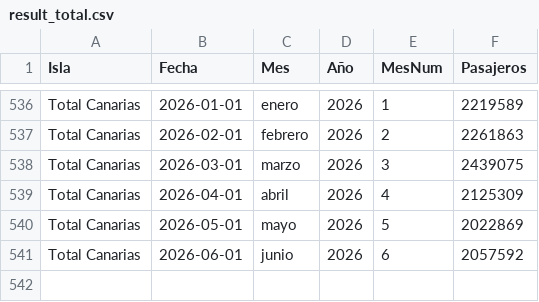
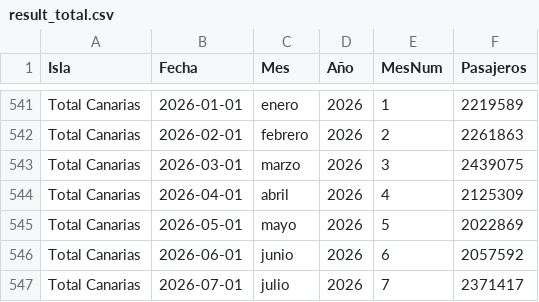
Before and after one commit to paulinap92/canary-islands-air-passenger-forecasting, a CSV file: result_total.csv, drawn as a sheet; only a part is shown, gaps mark what is left out; the diff covers the shown part only; the diff names each change by its address in the sheet, - before the commit and + after, or states it on an @@ line.

```diff
--- a/result_total.csv
+++ b/result_total.csv
+row 547: Total Canarias | 2026-07-01 | julio | 2026 | 7 | 2371417
```
Also changed, not shown: 5 added rows elsewhere in this file, forecast_history.csv, forecast_total_canarias_lstm.csv, 5 other files.
